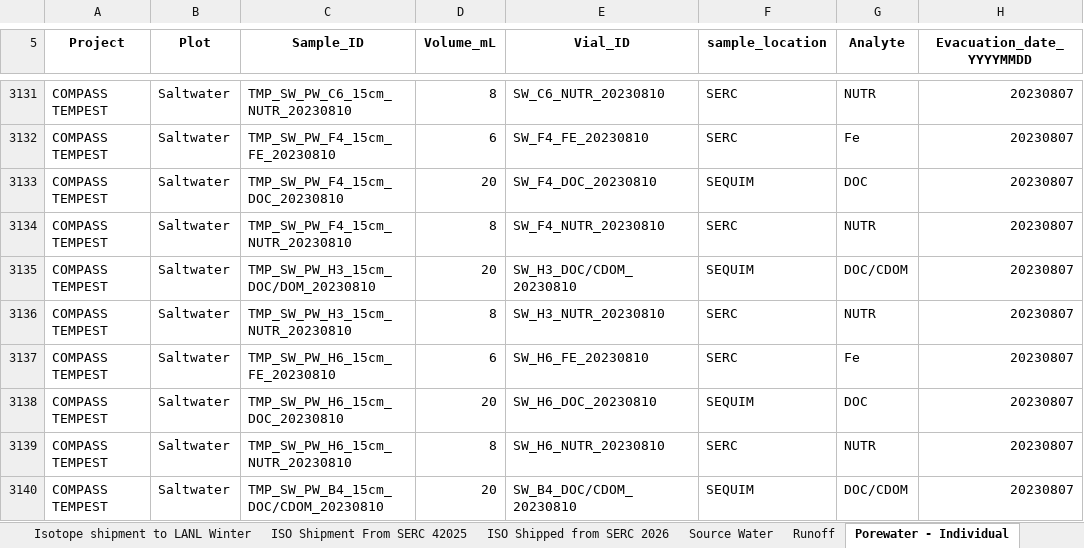
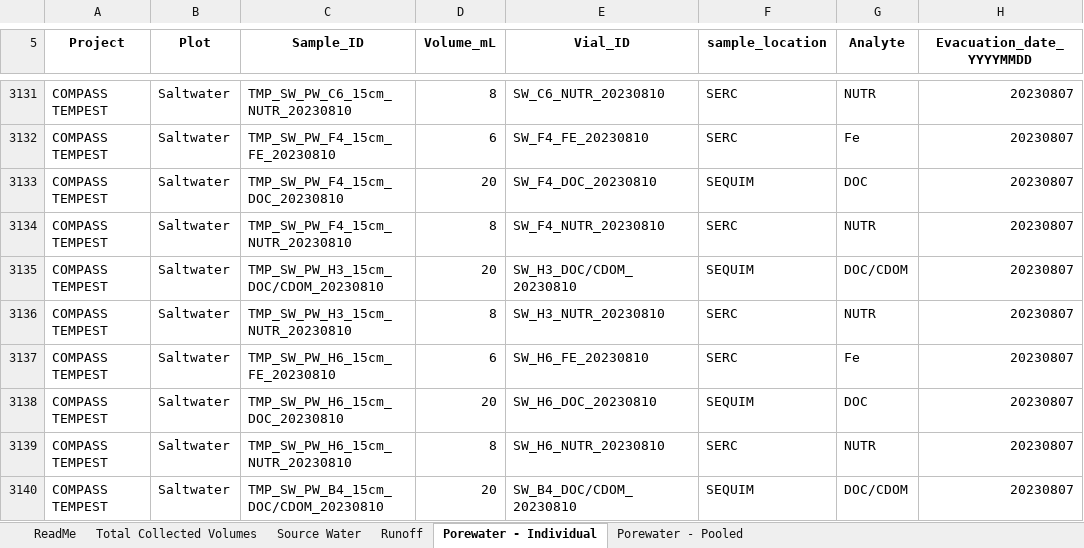
Before and after one commit to COMPASS-DOE/TEMPEST_Porewater, an Excel workbook: processing_scripts/TEMPEST_PorewaterInventory_May2022_Present_updated.xlsx, sheet Porewater - Individual, drawn as a sheet; only a part is shown, gaps mark what is left out; values as stored, in another font and other column widths than the file's, no borders; charts and pictures not drawn; the diff names each change by its address in the sheet, - before the commit and + after, or states it on an @@ line.

```diff
--- a/processing_scripts/TEMPEST_PorewaterInventory_May2022_Present_updated.xlsx (sheet Porewater - Individual)
+++ b/processing_scripts/TEMPEST_PorewaterInventory_May2022_Present_updated.xlsx (sheet Porewater - Individual)
@@ sheet tab hidden: Isotope shipment to LANL Winter @@
@@ sheet tab hidden: ISO Shipment From SERC 42025 @@
@@ sheet tab hidden: ISO Shipped from SERC 2026 @@
-C3135 (Sample_ID): TMP_SW_PW_H3_15cm_DOC/DOM_20230810
+C3135 (Sample_ID): TMP_SW_PW_H3_15cm_DOC/CDOM_20230810
```
Also changed, not shown: processing_scripts/Inventory_Processing/2022 Metadata Creation/T3 TMP Data Sheet.xlsx, processing_scripts/Inventory_Processing/2022 Metadata Creation/T4 TMP Data Sheet.xlsx, 6 other files.
